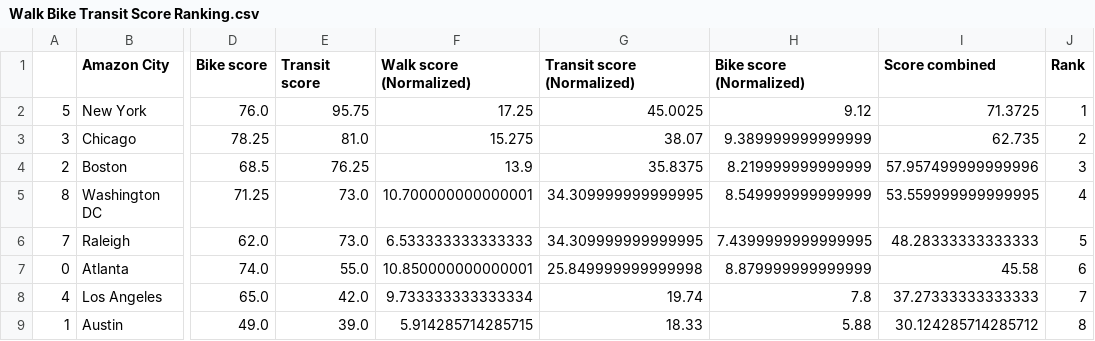
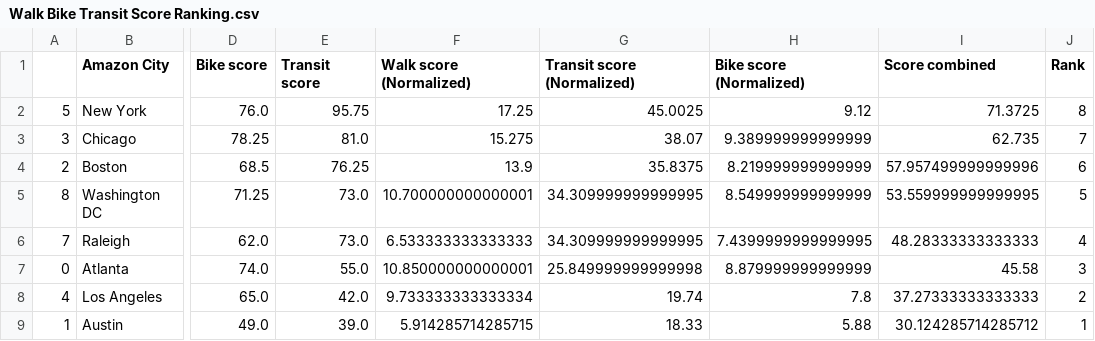
Before and after one commit to indranik/BC_Project1, a CSV file: Transportation Data - Helen/Walk Bike Transit Score Ranking.csv, drawn as a sheet; only a part is shown, gaps mark what is left out; the diff names each change by its address in the sheet, - before the commit and + after, or states it on an @@ line.

Commit message:
Changed ranking

```diff
--- a/Transportation Data - Helen/Walk Bike Transit Score Ranking.csv
+++ b/Transportation Data - Helen/Walk Bike Transit Score Ranking.csv
-J2 (Rank): 1
+J2 (Rank): 8
-J3 (Rank): 2
+J3 (Rank): 7
-J4 (Rank): 3
+J4 (Rank): 6
-J5 (Rank): 4
+J5 (Rank): 5
-J6 (Rank): 5
+J6 (Rank): 4
-J7 (Rank): 6
+J7 (Rank): 3
-J8 (Rank): 7
+J8 (Rank): 2
-J9 (Rank): 8
+J9 (Rank): 1
```
Also changed, not shown: 4 other files.
